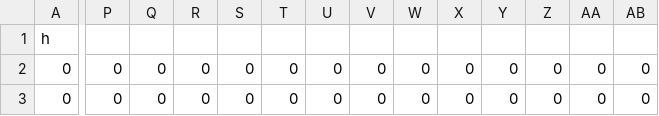
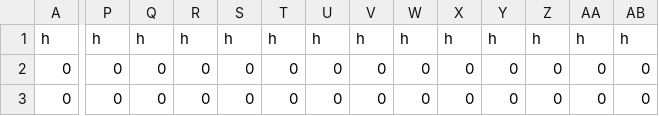
Before and after one commit to BurnedOliveTree/LargerThanLife, a CSV file: res/boards/b_bugs.csv, drawn as a sheet; only a part is shown, gaps mark what is left out; the diff covers the shown part only; the diff names each change by its address in the sheet, - before the commit and + after, or states it on an @@ line.

```diff
--- a/res/boards/b_bugs.csv
+++ b/res/boards/b_bugs.csv
-P1: (empty)
+P1: h
-Q1: (empty)
+Q1: h
-R1: (empty)
+R1: h
-S1: (empty)
+S1: h
-T1: (empty)
+T1: h
-U1: (empty)
+U1: h
-V1: (empty)
+V1: h
-W1: (empty)
+W1: h
-X1: (empty)
+X1: h
-Y1: (empty)
+Y1: h
-Z1: (empty)
+Z1: h
-AA1: (empty)
+AA1: h
-AB1: (empty)
+AB1: h
```
Also changed, not shown: 2 edited cells elsewhere in this file.
